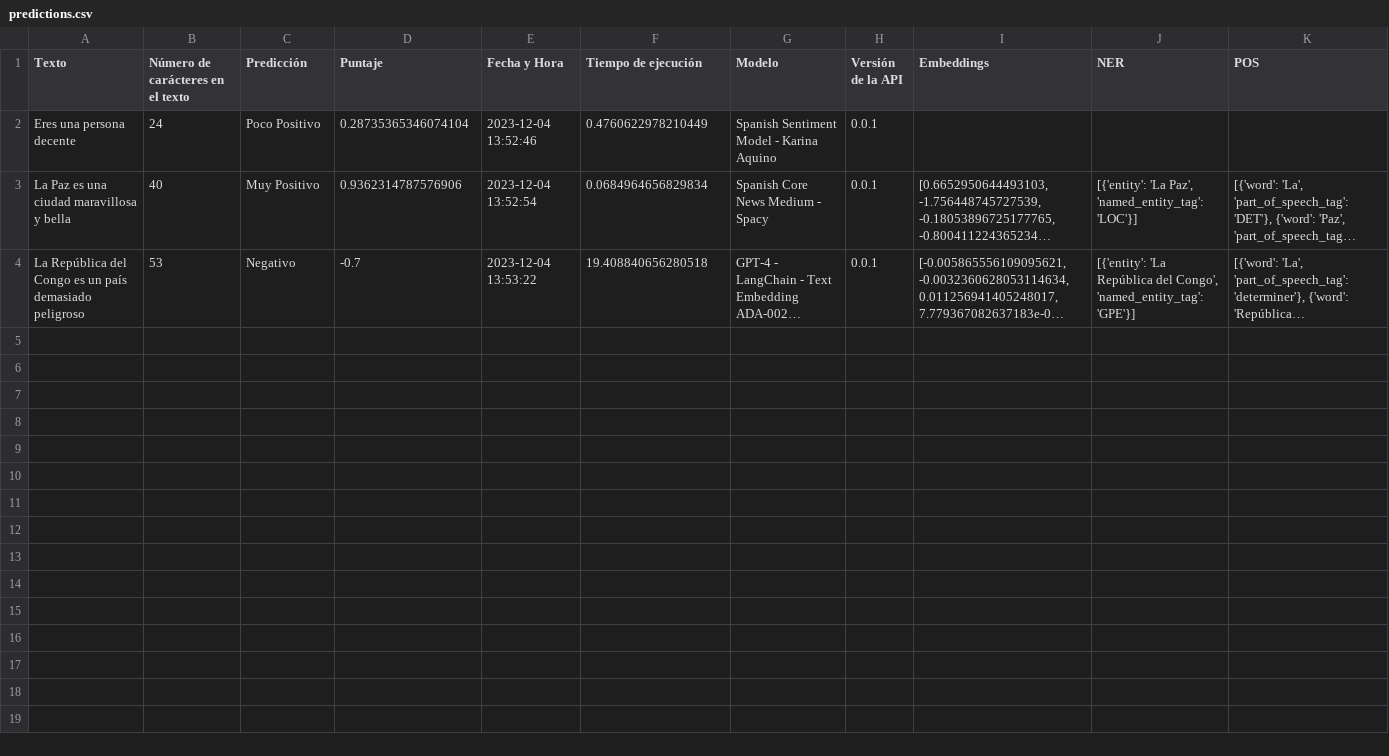
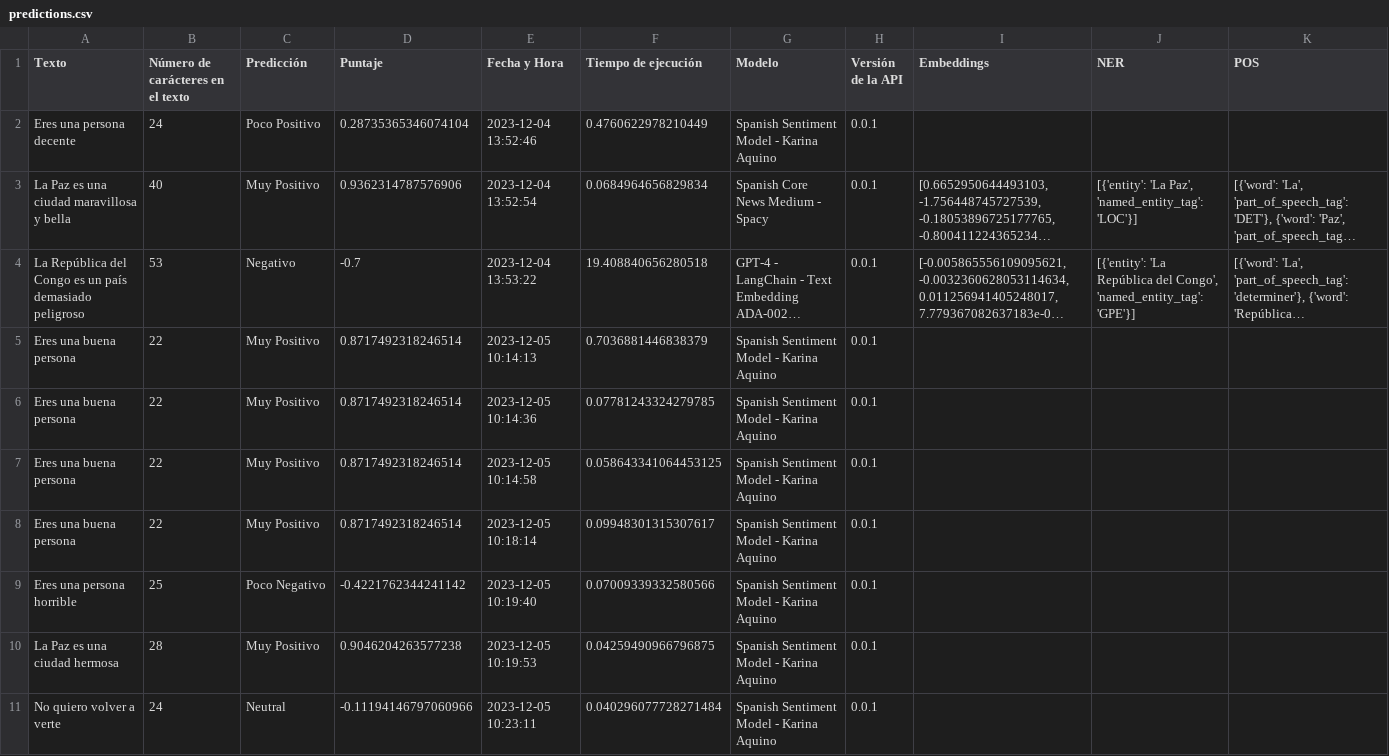
Before and after one commit to MarcosHT4/SentimentAnalysis-AITopics, a CSV file: src/outputs/predictions.csv, drawn as a sheet; long unchanged cells end in …; the diff names each change by its address in the sheet, - before the commit and + after, or states it on an @@ line.

```diff
--- a/src/outputs/predictions.csv
+++ b/src/outputs/predictions.csv
+row 5: Eres una buena persona | 22 | Muy Positivo | 0.8717492318246514 | 2023-12-05 10:14:13 | 0.7036881446838379 | Spanish Sentiment Model - Karina Aquino | 0.0.1
+row 6: Eres una buena persona | 22 | Muy Positivo | 0.8717492318246514 | 2023-12-05 10:14:36 | 0.07781243324279785 | Spanish Sentiment Model - Karina Aquino | 0.0.1
+row 7: Eres una buena persona | 22 | Muy Positivo | 0.8717492318246514 | 2023-12-05 10:14:58 | 0.058643341064453125 | Spanish Sentiment Model - Karina Aquino | 0.0.1
+row 8: Eres una buena persona | 22 | Muy Positivo | 0.8717492318246514 | 2023-12-05 10:18:14 | 0.09948301315307617 | Spanish Sentiment Model - Karina Aquino | 0.0.1
+row 9: Eres una persona horrible | 25 | Poco Negativo | -0.4221762344241142 | 2023-12-05 10:19:40 | 0.07009339332580566 | Spanish Sentiment Model - Karina Aquino | 0.0.1
+row 10: La Paz es una ciudad hermosa | 28 | Muy Positivo | 0.9046204263577238 | 2023-12-05 10:19:53 | 0.04259490966796875 | Spanish Sentiment Model - Karina Aquino | 0.0.1
+row 11: No quiero volver a verte | 24 | Neutral | -0.11194146797060966 | 2023-12-05 10:23:11 | 0.040296077728271484 | Spanish Sentiment Model - Karina Aquino | 0.0.1
```
Also changed, not shown: 20 other files.
